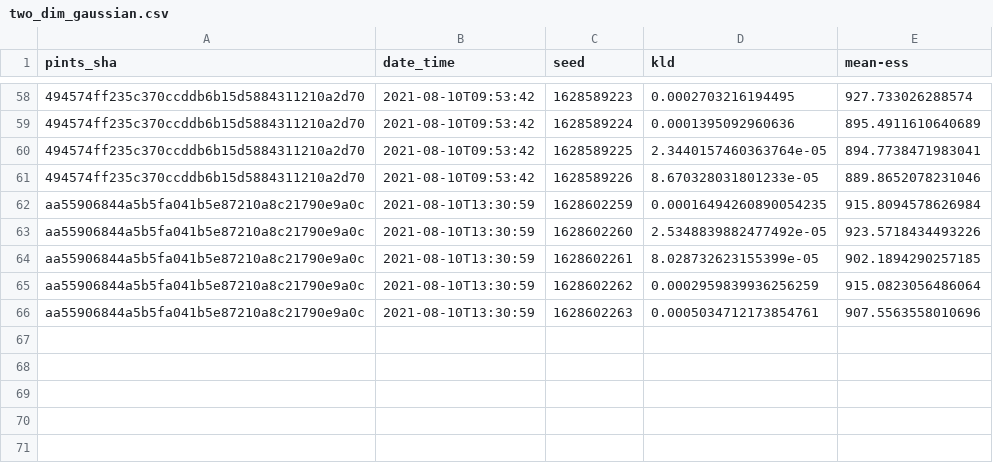
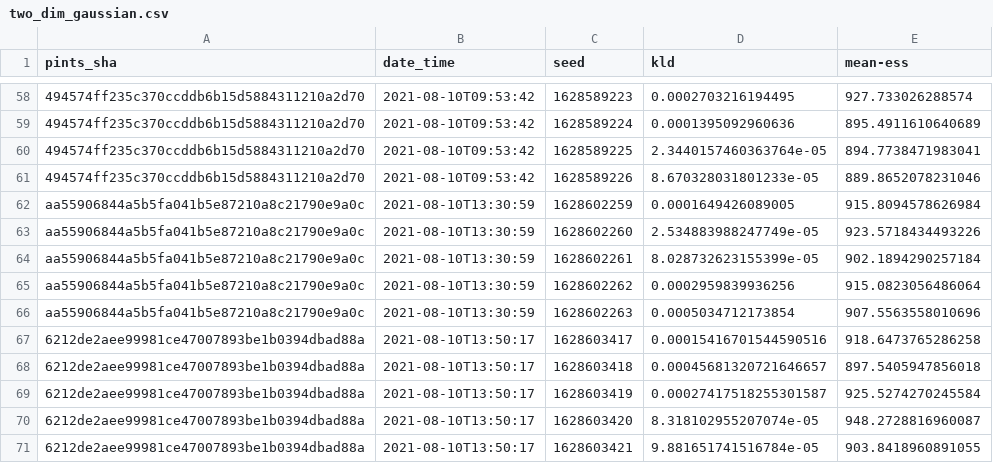
Before and after one commit to pints-team/functional-testing-2, a CSV file: data/differential_evolution/two_dim_gaussian.csv, drawn as a sheet; only a part is shown, gaps mark what is left out; the diff names each change by its address in the sheet, - before the commit and + after, or states it on an @@ line.

```diff
--- a/data/differential_evolution/two_dim_gaussian.csv
+++ b/data/differential_evolution/two_dim_gaussian.csv
-D62 (kld): 0.00016494260890054235
+D62 (kld): 0.0001649426089005
-D63 (kld): 2.5348839882477492e-05
+D63 (kld): 2.534883988247749e-05
-E64 (mean-ess): 902.1894290257185
+E64 (mean-ess): 902.1894290257184
-D65 (kld): 0.0002959839936256259
+D65 (kld): 0.0002959839936256
-D66 (kld): 0.0005034712173854761
+D66 (kld): 0.0005034712173854
+row 67: 6212de2aee99981ce47007893be1b0394dbad88a | 2021-08-10T13:50:17 | 1628603417 | 0.00015416701544590516 | 918.6473765286258
+row 68: 6212de2aee99981ce47007893be1b0394dbad88a | 2021-08-10T13:50:17 | 1628603418 | 0.00045681320721646657 | 897.5405947856018
+row 69: 6212de2aee99981ce47007893be1b0394dbad88a | 2021-08-10T13:50:17 | 1628603419 | 0.00027417518255301587 | 925.5274270245584
+row 70: 6212de2aee99981ce47007893be1b0394dbad88a | 2021-08-10T13:50:17 | 1628603420 | 8.318102955207074e-05 | 948.2728816960087
+row 71: 6212de2aee99981ce47007893be1b0394dbad88a | 2021-08-10T13:50:17 | 1628603421 | 9.881651741516784e-05 | 903.8418960891055
```
Also changed, not shown: data/differential_evolution/banana.csv, data/haario_bardenet_acmc/annulus.csv, 15 other files.
